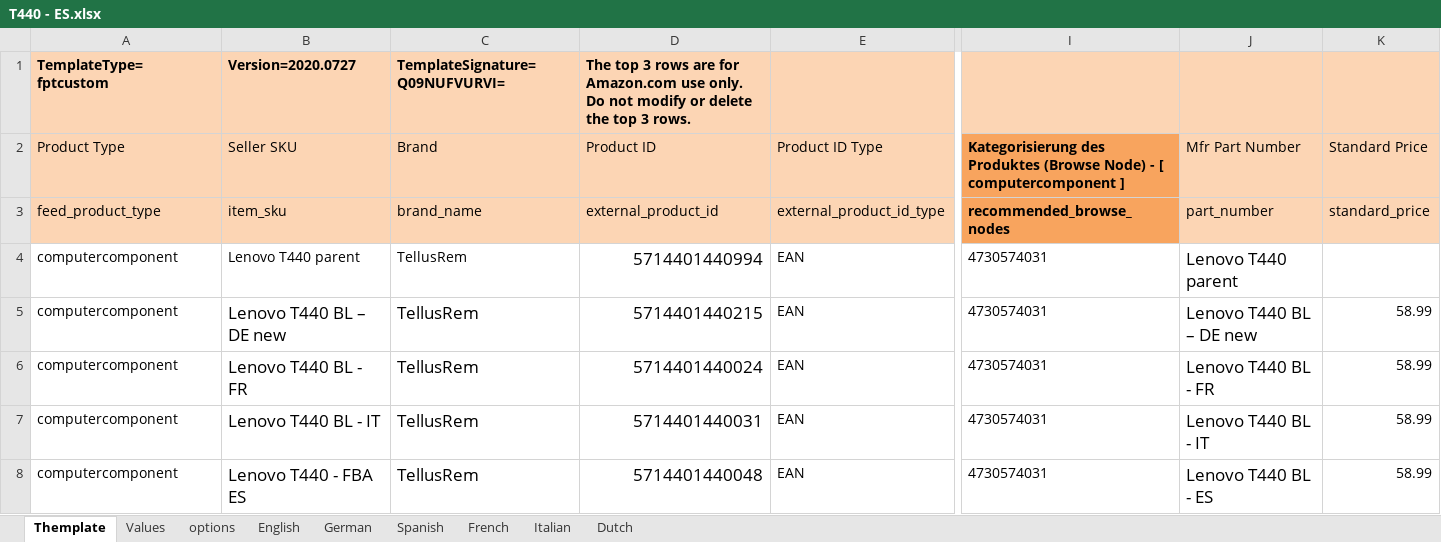
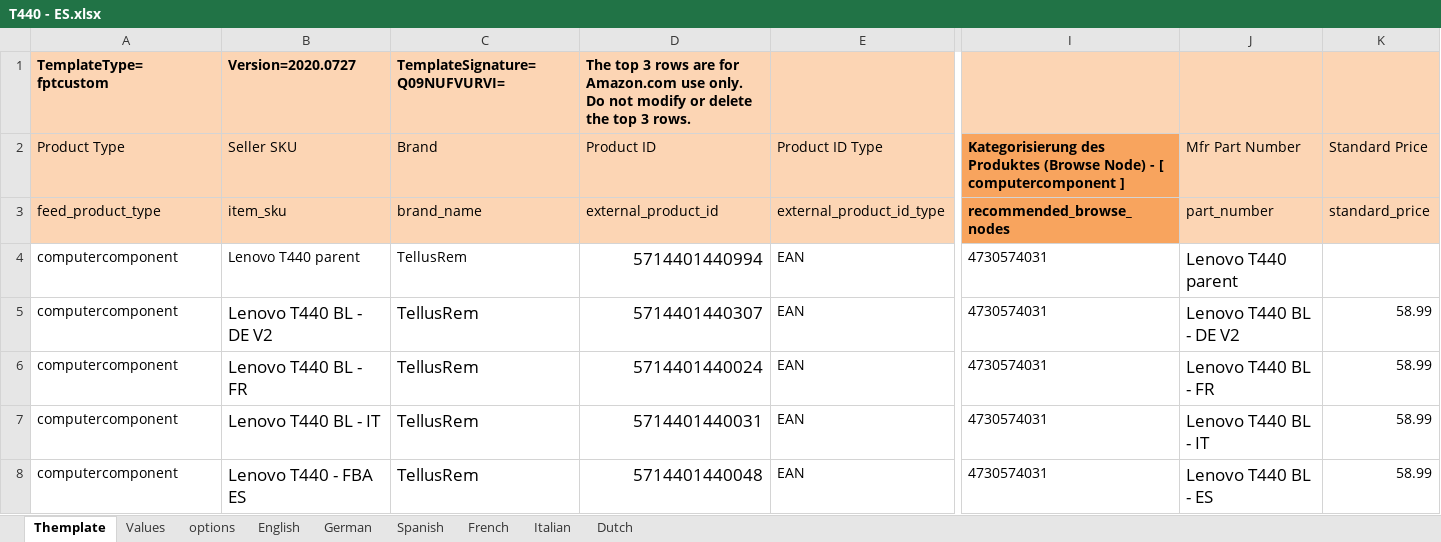
Before and after one commit to PatrickVibild/TellusAmazonPictures, an Excel workbook: after-big-bang-files/Lenovo/T440/T440 - ES.xlsx, sheet Themplate, drawn as a sheet; only a part is shown, gaps mark what is left out; values as stored, in another font and other column widths than the file's, no borders; conditional formats not drawn; the diff names each change by its address in the sheet, - before the commit and + after, or states it on an @@ line.

```diff
--- a/after-big-bang-files/Lenovo/T440/T440 - ES.xlsx (sheet Themplate)
+++ b/after-big-bang-files/Lenovo/T440/T440 - ES.xlsx (sheet Themplate)
-B5: Lenovo T440 BL – DE new
+B5: Lenovo T440 BL - DE V2
-D5: 5714401440215
+D5: 5714401440307
-J5: Lenovo T440 BL – DE new
+J5: Lenovo T440 BL - DE V2
```
Also changed, not shown: sheet Values, after-big-bang-files/Lenovo/T440/T440 - DE.xlsx, after-big-bang-files/Lenovo/T440/T440 - FR.xlsx, 4 other files.
